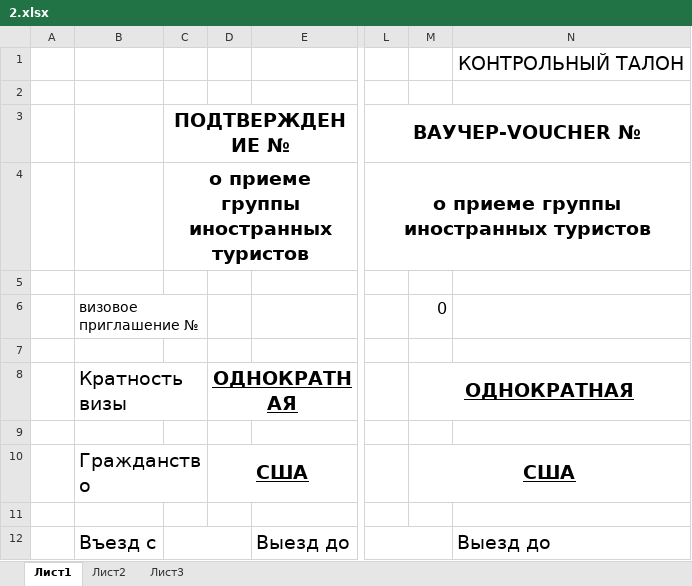
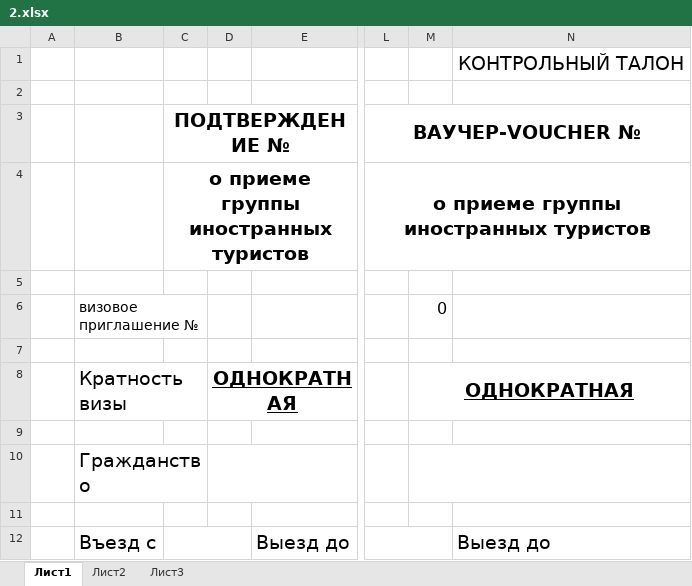
Before and after one commit to Nekr137/visa_app, an Excel workbook: static/xlsx/2.xlsx, sheet Лист1, drawn as a sheet; only a part is shown, gaps mark what is left out; values as stored, in another font and other column widths than the file's, no borders; the diff names each change by its address in the sheet, - before the commit and + after, or states it on an @@ line.

Commit message:
2.xslx

```diff
--- a/static/xlsx/2.xlsx (sheet Лист1)
+++ b/static/xlsx/2.xlsx (sheet Лист1)
-D10: США
+D10: (empty)
-M10: США
+M10: (empty)
```
